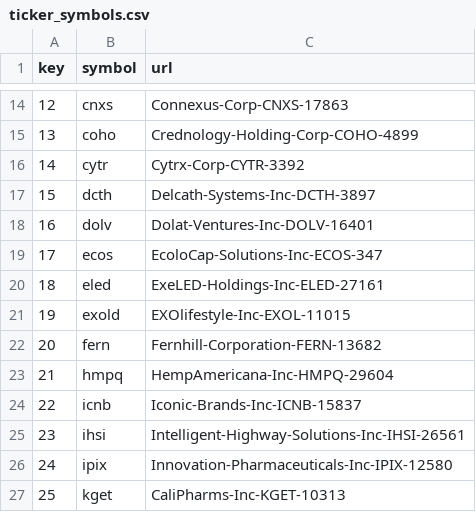
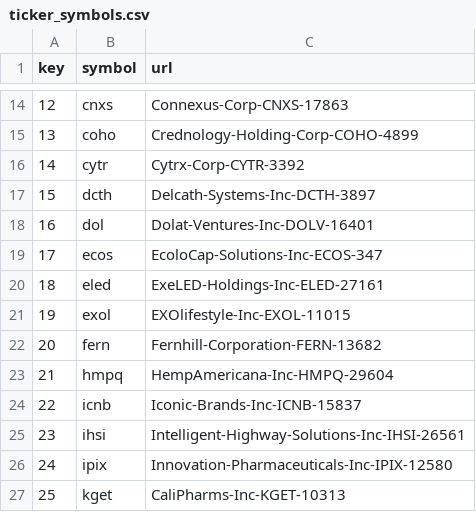
Before and after one commit to schustda/small_cap_predictor, a CSV file: data/tables/ticker_symbols.csv, drawn as a sheet; only a part is shown, gaps mark what is left out.

Commit message:
reorganized data

```diff
--- a/data/tables/ticker_symbols.csv
+++ b/data/tables/ticker_symbols.csv
@@ -17,6 +17,6 @@ key,symbol,url
 15,dcth,Delcath-Systems-Inc-DCTH-3897
-16,dolv,Dolat-Ventures-Inc-DOLV-16401
+16,dol,Dolat-Ventures-Inc-DOLV-16401
 17,ecos,EcoloCap-Solutions-Inc-ECOS-347
 18,eled,ExeLED-Holdings-Inc-ELED-27161
-19,exold,EXOlifestyle-Inc-EXOL-11015
+19,exol,EXOlifestyle-Inc-EXOL-11015
 20,fern,Fernhill-Corporation-FERN-13682
```
Also changed, not shown: 30 other files.
